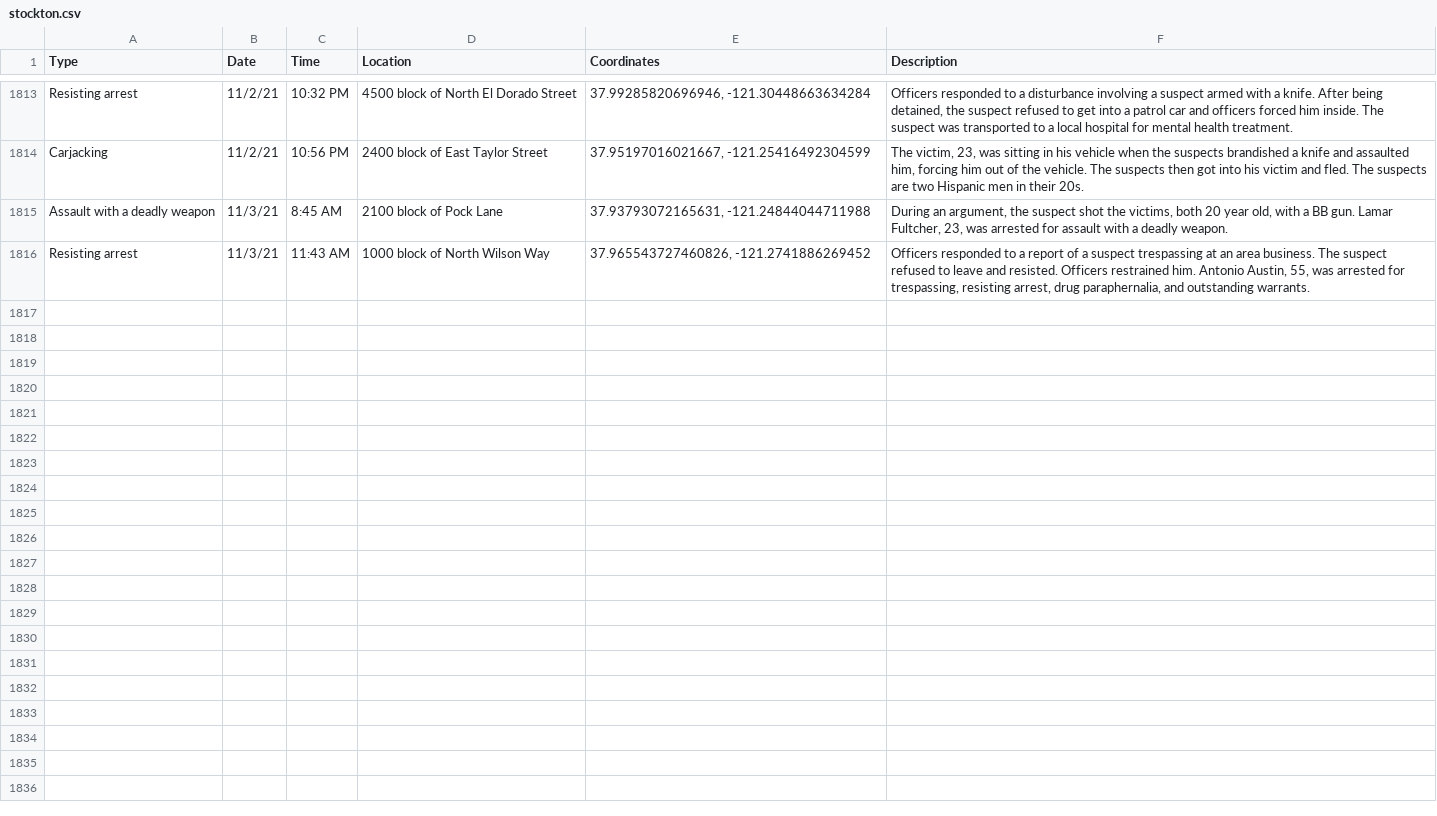
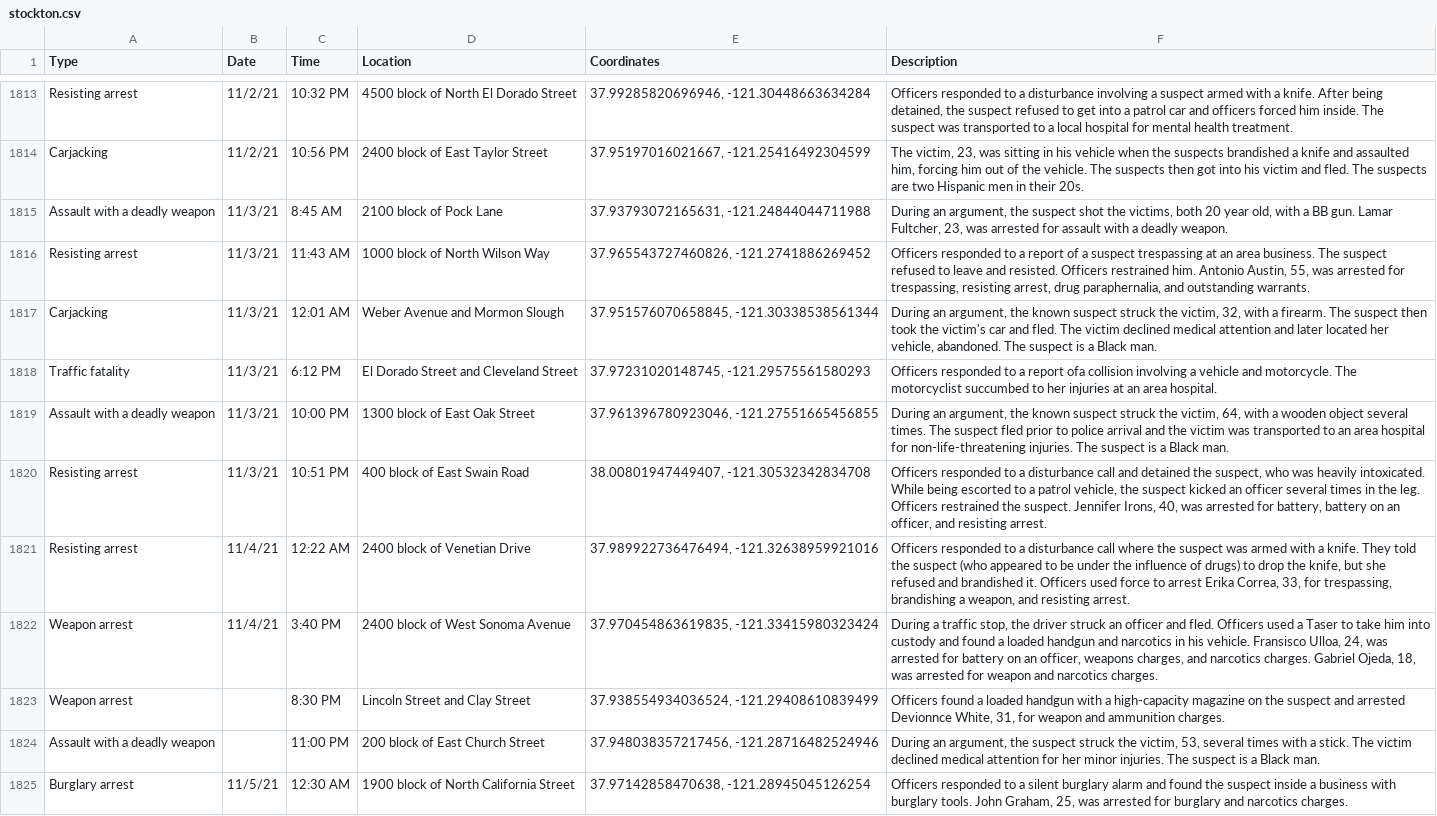
Before and after one commit to miriamwaldvogel/209politics, a CSV file: projects/crimemaps/data/stockton.csv, drawn as a sheet; only a part is shown, gaps mark what is left out.

```diff
--- a/projects/crimemaps/data/stockton.csv
+++ b/projects/crimemaps/data/stockton.csv
@@ -1816 +1816,10 @@ Assault with a deadly weapon,11/3/21,8:45 AM,2100 block of Pock Lane,"37.9379307
 Resisting arrest,11/3/21,11:43 AM,1000 block of North Wilson Way,"37.965543727460826, -121.2741886269452","Officers responded to a report of a suspect trespassing at an area business. The suspect refused to leave and resisted. Officers restrained him. Antonio Austin, 55, was arrested for trespassing, resisting arrest, drug paraphernalia, and outstanding warrants."
+Carjacking,11/3/21,12:01 AM,Weber Avenue and Mormon Slough,"37.951576070658845, -121.30338538561344","During an argument, the known suspect struck the victim, 32, with a firearm. The suspect then took the victim's car and fled. The victim declined medical attention and later located her vehicle, abandoned. The suspect is a Black man."
+Traffic fatality,11/3/21,6:12 PM,El Dorado Street and Cleveland Street,"37.97231020148745, -121.29575561580293",Officers responded to a report ofa collision involving a vehicle and motorcycle. The motorcyclist succumbed to her injuries at an area hospital.
+Assault with a deadly weapon,11/3/21,10:00 PM,1300 block of East Oak Street,"37.961396780923046, -121.27551665456855","During an argument, the known suspect struck the victim, 64, with a wooden object several times. The suspect fled prior to police arrival and the victim was transported to an area hospital for non-life-threatening injuries. The suspect is a Black man."
+Resisting arrest,11/3/21,10:51 PM,400 block of East Swain Road,"38.00801947449407, -121.30532342834708","Officers responded to a disturbance call and detained the suspect, who was heavily intoxicated. While being escorted to a patrol vehicle, the suspect kicked an officer several times in the leg. Officers restrained the suspect. Jennifer Irons, 40, was arrested for battery, battery on an officer, and resisting arrest."
+Resisting arrest,11/4/21,12:22 AM,2400 block of Venetian Drive,"37.989922736476494, -121.32638959921016","Officers responded to a disturbance call where the suspect was armed with a knife. They told the suspect (who appeared to be under the influence of drugs) to drop the knife, but she refused and brandished it. Officers used force to arrest Erika Correa, 33, for trespassing, brandishing a weapon, and resisting arrest."
+Weapon arrest,11/4/21,3:40 PM,2400 block of West Sonoma Avenue,"37.970454863619835, -121.33415980323424","During a traffic stop, the driver struck an officer and fled. Officers used a Taser to take him into custody and found a loaded handgun and narcotics in his vehicle. Fransisco Ulloa, 24, was arrested for battery on an officer, weapons charges, and narcotics charges. Gabriel Ojeda, 18, was arrested for weapon and narcotics charges."
+Weapon arrest,,8:30 PM,Lincoln Street and Clay Street,"37.938554934036524, -121.29408610839499","Officers found a loaded handgun with a high-capacity magazine on the suspect and arrested Devionnce White, 31, for weapon and ammunition charges."
+Assault with a deadly weapon,,11:00 PM,200 block of East Church Street,"37.948038357217456, -121.28716482524946","During an argument, the suspect struck the victim, 53, several times with a stick. The victim declined medical attention for her minor injuries. The suspect is a Black man."
+Burglary arrest,11/5/21,12:30 AM,1900 block of North California Street,"37.97142858470638, -121.28945045126254","Officers responded to a silent burglary alarm and found the suspect inside a business with burglary tools. John Graham, 25, was arrested for burglary and narcotics charges."
```
Also changed, not shown: 1 other file.
